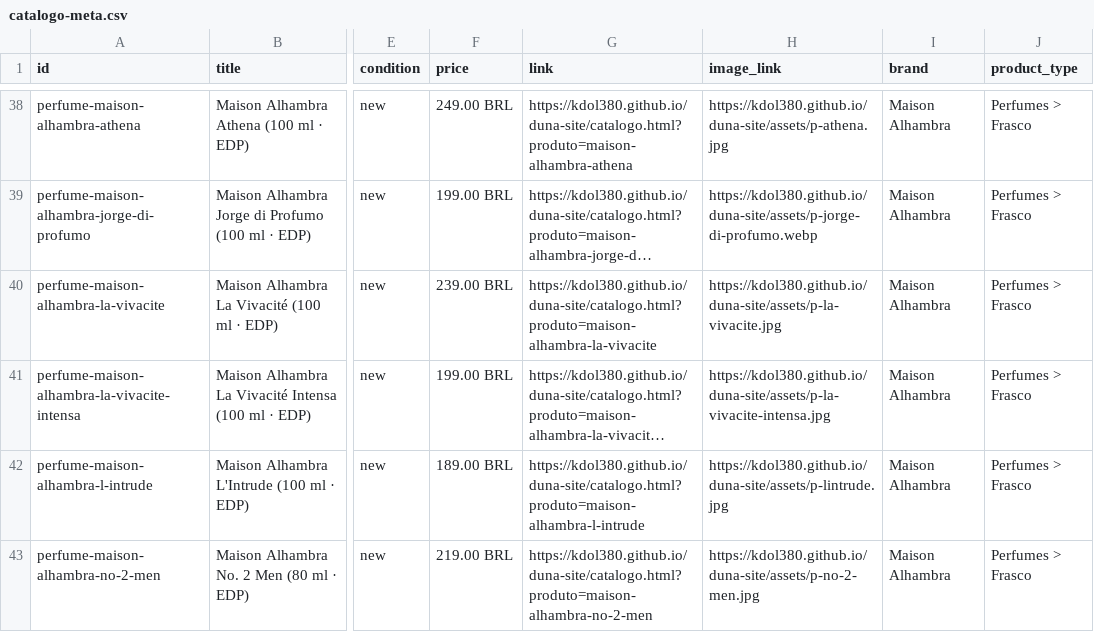
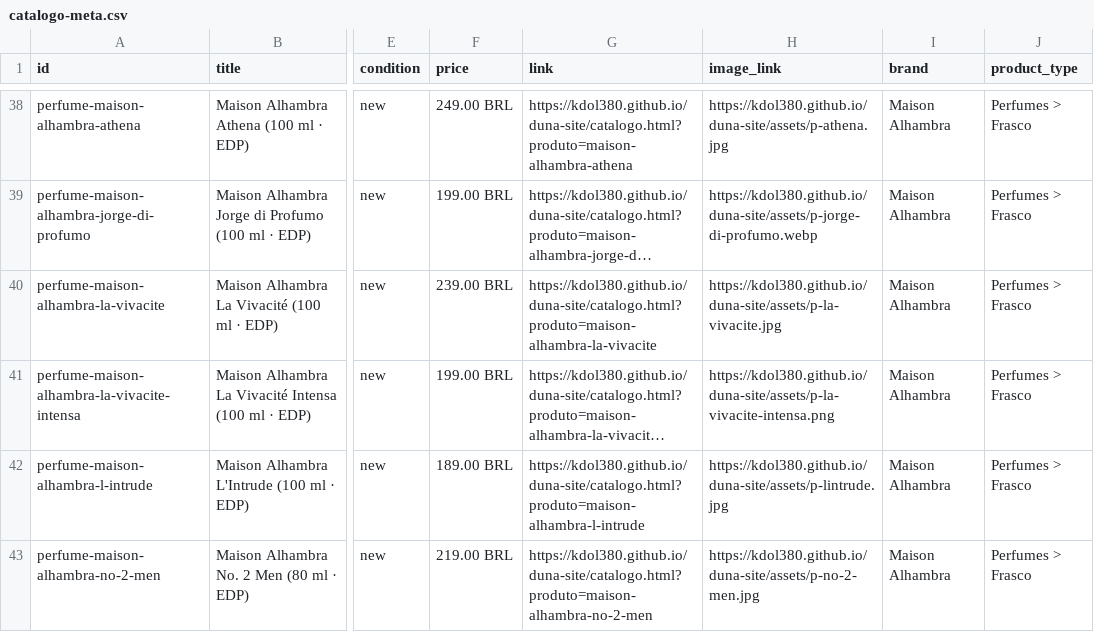
Before and after one commit to kdol380/duna-site, a CSV file: catalogo-meta.csv, drawn as a sheet; only a part is shown, gaps mark what is left out; long unchanged cells end in …; the diff names each change by its address in the sheet, - before the commit and + after, or states it on an @@ line.

Commit message:
Substitui foto de La Vivacité Intensa (#24)
Co-authored-by: kdol380 <kdol380@users.noreply.github.com>

```diff
--- a/catalogo-meta.csv
+++ b/catalogo-meta.csv
-H41 (image_link): https://kdol380.github.io/duna-site/assets/p-la-vivacite-intensa.jpg
+H41 (image_link): https://kdol380.github.io/duna-site/assets/p-la-vivacite-intensa.png
```
Also changed, not shown: 6 other files.
